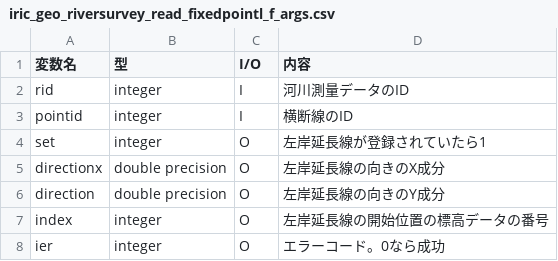
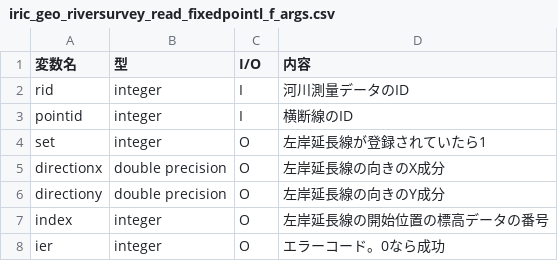
Before and after one commit to scharlton2/solver_dev_manual, a CSV file: source/06/03/iric_geo_riversurvey_read_fixedpointl_f_args.csv, drawn as a sheet.

```diff
--- a/source/06/03/iric_geo_riversurvey_read_fixedpointl_f_args.csv
+++ b/source/06/03/iric_geo_riversurvey_read_fixedpointl_f_args.csv
@@ -5,3 +5,3 @@ set,integer,O,左岸延長線が登録されていたら1
 directionx,double precision,O,左岸延長線の向きのX成分
-direction,double precision,O,左岸延長線の向きのY成分
+directiony,double precision,O,左岸延長線の向きのY成分
 index,integer,O,左岸延長線の開始位置の標高データの番号
```
Also changed, not shown: source/06/03/cg_iric_read_sol_integer_f_args.csv, source/06/03/cg_iric_write_sol_integer_f_args.csv, 13 other files.
